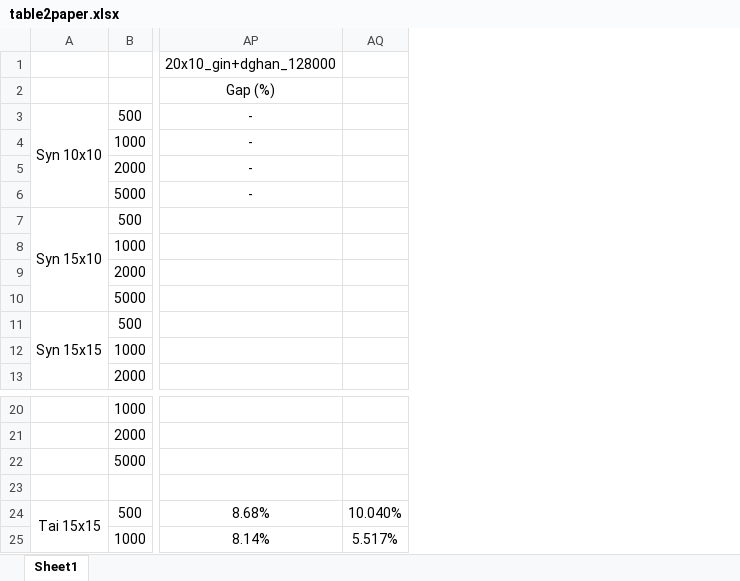
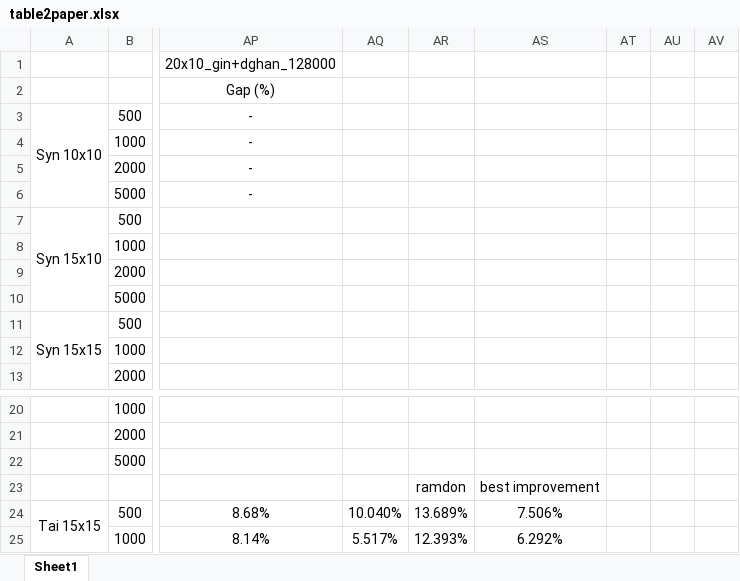
Before and after one commit to zcaicaros/L2S, an Excel workbook: test_results/table2paper.xlsx, sheet Sheet1, drawn as a sheet; only a part is shown, gaps mark what is left out; values as stored, in another font and other column widths than the file's, no borders; charts and pictures not drawn; rows hold the shown columns only; the diff names each change by its address in the sheet, - before the commit and + after, or states it on an @@ line.

Commit message:
update_table2paper

```diff
--- a/test_results/table2paper.xlsx (sheet Sheet1)
+++ b/test_results/table2paper.xlsx (sheet Sheet1)
+column AR, rows 23-25: ramdon | 13.689% | 12.393%
+column AS, rows 23-25: best improvement | 7.506% | 6.292%
+column AT, empty
+column AU, empty
+column AV, empty
-row 23: (empty)
+row 23:  |  |  |  | ramdon | best improvement
```
Also changed, not shown: charts or pictures.
